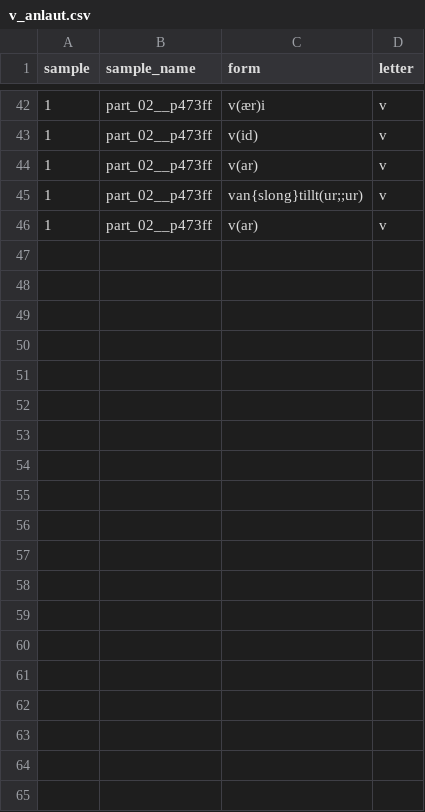
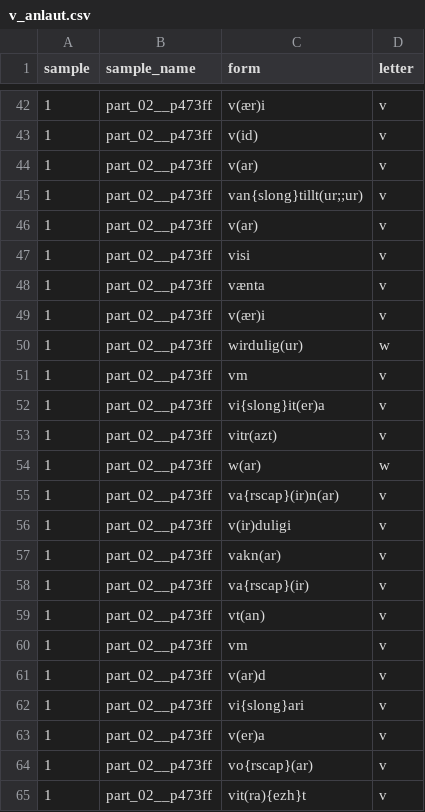
Before and after one commit to BalduinLandolt/Masterarbeit-Marienwunder, a CSV file: analysis/tmp_data/v_anlaut.csv, drawn as a sheet; only a part is shown, gaps mark what is left out; the diff covers the shown part only.

```diff
--- a/analysis/tmp_data/v_anlaut.csv
+++ b/analysis/tmp_data/v_anlaut.csv
@@ -46 +46,20 @@ sample,sample_name,form,letter
 1,part_02__p473ff,v(ar),v
+1,part_02__p473ff,visi,v
+1,part_02__p473ff,vænta,v
+1,part_02__p473ff,v(ær)i,v
+1,part_02__p473ff,wirdulig(ur),w
+1,part_02__p473ff,vm,v
+1,part_02__p473ff,vi{slong}it(er)a,v
+1,part_02__p473ff,vitr(azt),v
+1,part_02__p473ff,w(ar),w
+1,part_02__p473ff,va{rscap}(ir)n(ar),v
+1,part_02__p473ff,v(ir)duligi,v
+1,part_02__p473ff,vakn(ar),v
+1,part_02__p473ff,va{rscap}(ir),v
+1,part_02__p473ff,vt(an),v
+1,part_02__p473ff,vm,v
+1,part_02__p473ff,v(ar)d,v
+1,part_02__p473ff,vi{slong}ari,v
+1,part_02__p473ff,v(er)a,v
+1,part_02__p473ff,vo{rscap}(ar),v
+1,part_02__p473ff,vit(ra){ezh}t,v
```
Also changed, not shown: 12 added rows and 1 edited cell elsewhere in this file, analysis/tmp_data/abbreviations.csv, analysis/tmp_data/data_by_line.csv, 8 other files.
